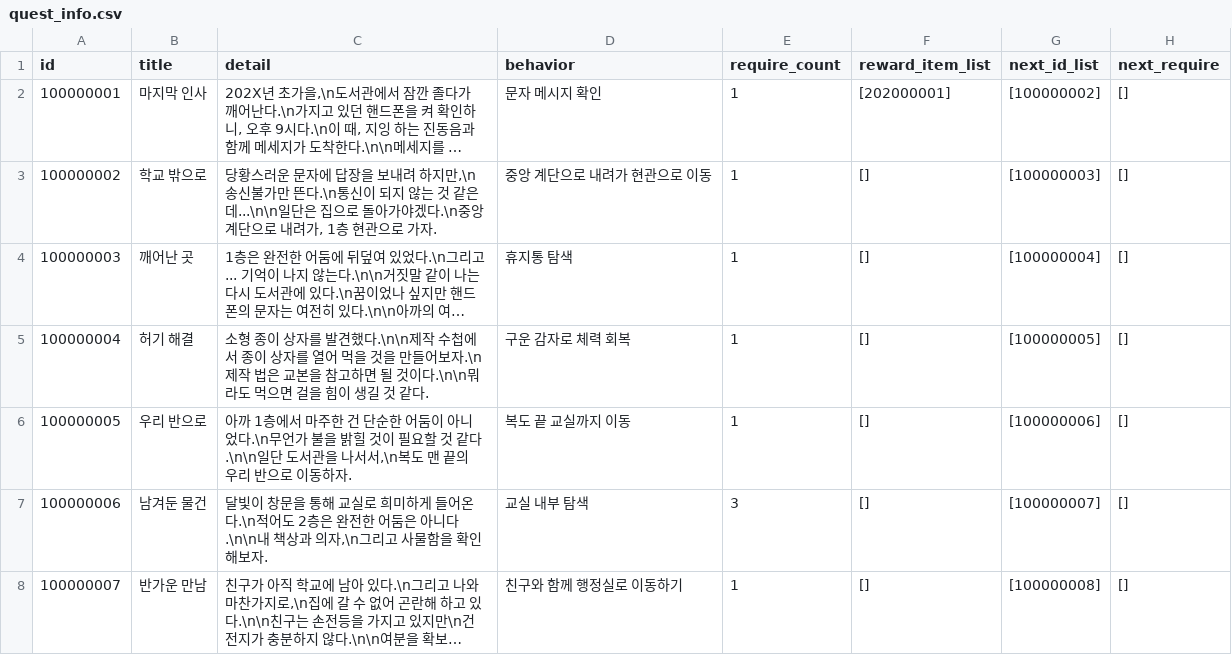
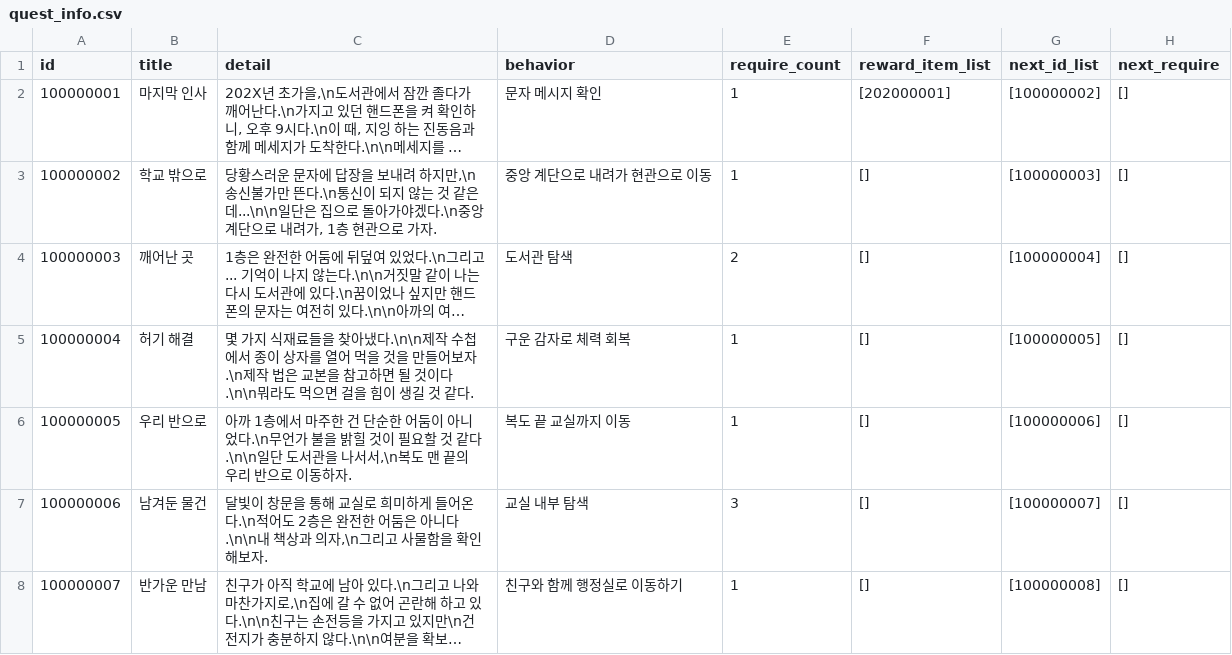
Before and after one commit to yjhan211/orbtail-server, a CSV file: network/Common/csv/quest_info.csv, drawn as a sheet; only a part is shown; long unchanged cells end in …; the diff names each change by its address in the sheet, - before the commit and + after, or states it on an @@ line.

```diff
--- a/network/Common/csv/quest_info.csv
+++ b/network/Common/csv/quest_info.csv
-D4 (behavior): 휴지통 탐색
+D4 (behavior): 도서관 탐색
-E4 (require_count): 1
+E4 (require_count): 2
-C5 (detail): 소형 종이 상자를 발견했다.\n\n제작…
+C5 (detail): 몇 가지 식재료들을 찾아냈다.\n\n제작…
```
Also changed, not shown: 1 other file.
